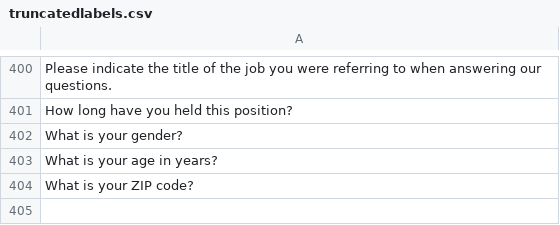
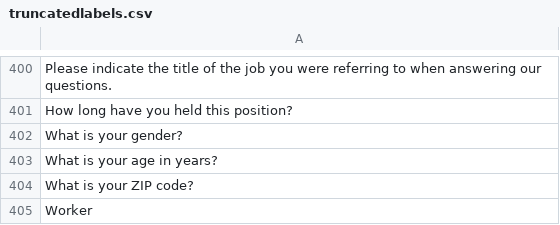
Before and after one commit to jtkulas/JDR, a CSV file: truncatedlabels.csv, drawn as a sheet; only a part is shown, gaps mark what is left out.

```diff
--- a/truncatedlabels.csv
+++ b/truncatedlabels.csv
@@ -414 +414,2 @@ What is your age in years?
 What is your ZIP code?
+Worker
```
Also changed, not shown: bottomchallenge.csv, bottomchars.csv, 12 other files.
